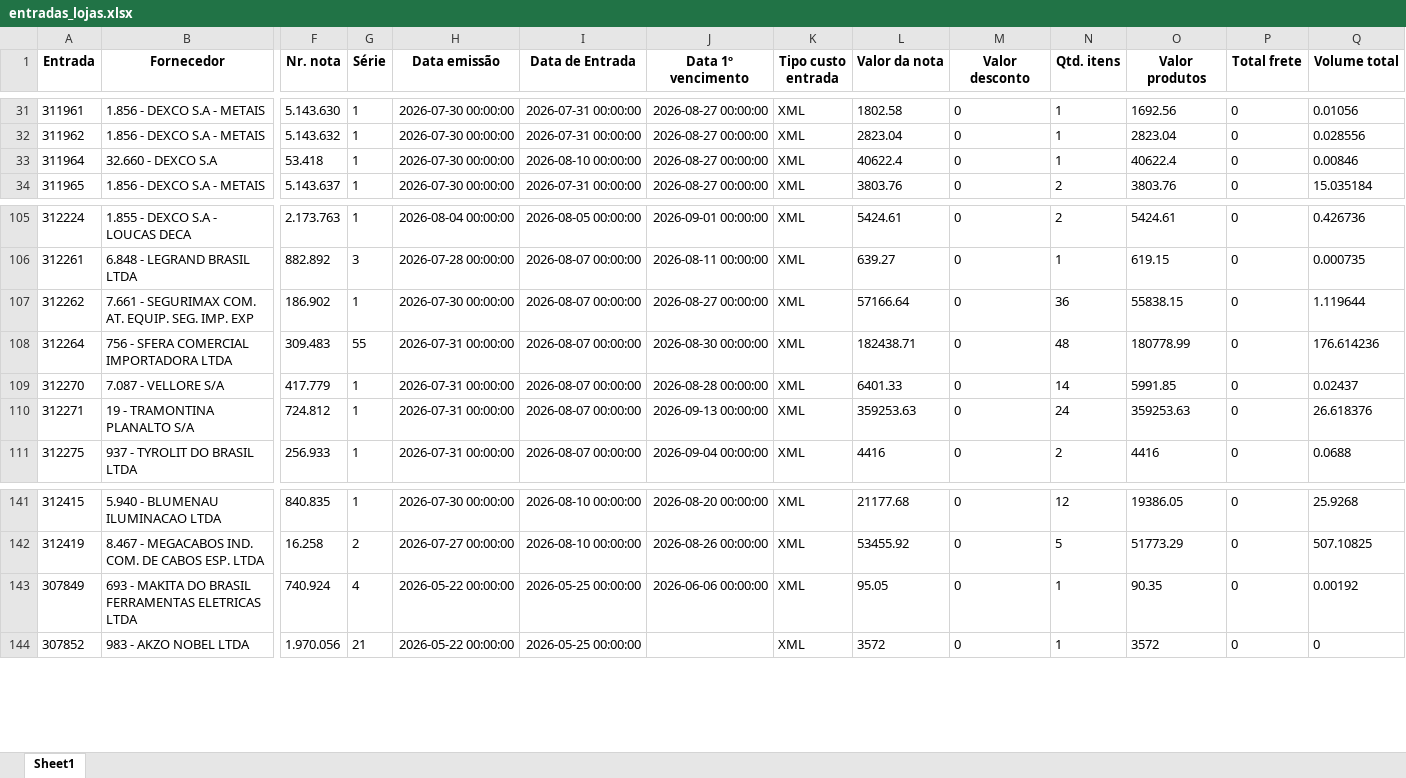
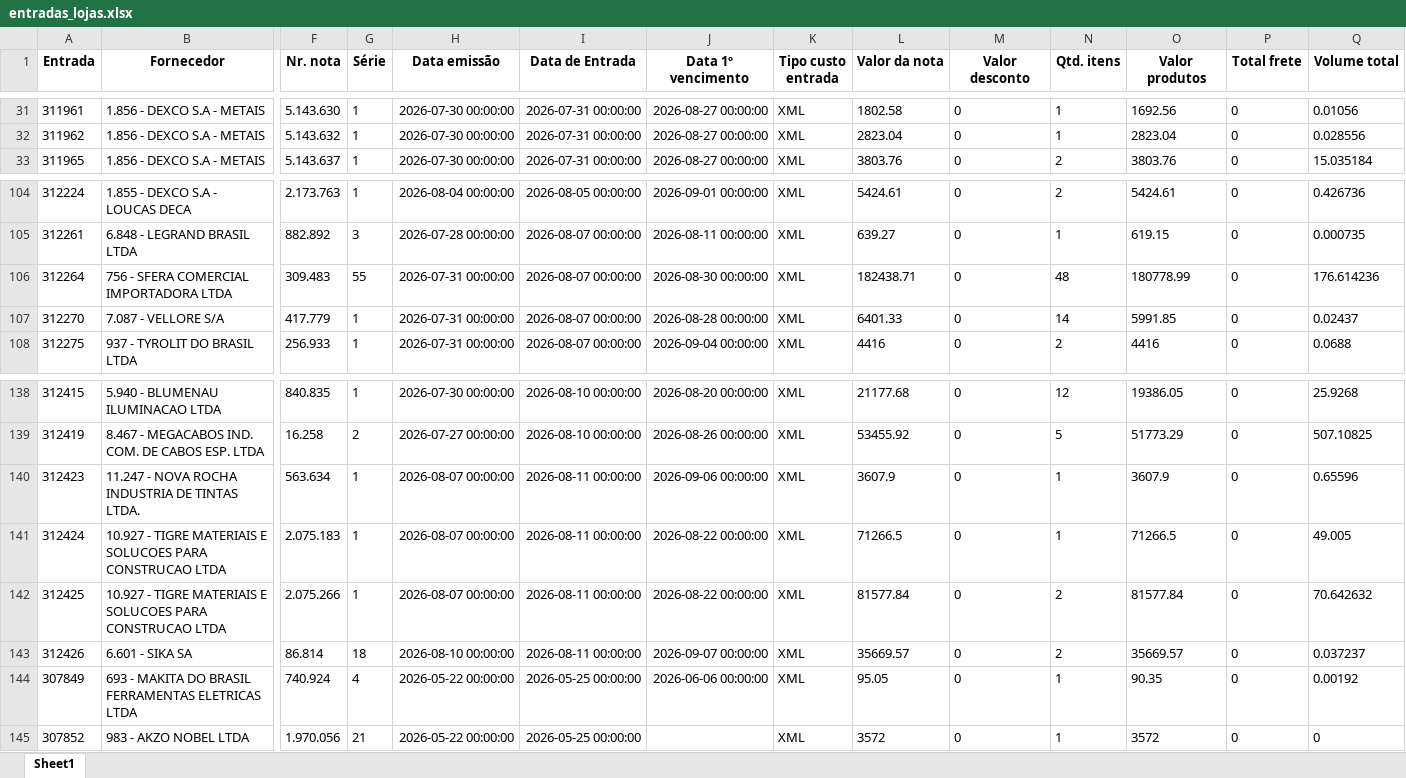
Before and after one commit to ShuuraBr/AGENDAMENTO, an Excel workbook: backend/uploads/importacao-relatorio/entradas_lojas.xlsx, sheet Sheet1, drawn as a sheet; only a part is shown, gaps mark what is left out; values as stored, in another font and other column widths than the file's, no borders; removed rows and columns are numbered as before the commit, all else as after; rows hold the shown columns only; the diff names each change by its address in the sheet, - before the commit and + after, or states it on an @@ line.

```diff
--- a/backend/uploads/importacao-relatorio/entradas_lojas.xlsx (sheet Sheet1)
+++ b/backend/uploads/importacao-relatorio/entradas_lojas.xlsx (sheet Sheet1)
-row 33: 311964 | 32.660 - DEXCO S.A | 53.418 | 1 | 2026-07-30 00:00:00 | 2026-08-10 00:00:00 | 2026-08-27 00:00:00 | XML | 40622.4 | 0 | 1 | 40622.4 | 0 | 0.00846
-row 107: 312262 | 7.661 - SEGURIMAX COM. AT. EQUIP. SEG. IMP. EXP | 186.902 | 1 | 2026-07-30 00:00:00 | 2026-08-07 00:00:00 | 2026-08-27 00:00:00 | XML | 57166.64 | 0 | 36 | 55838.15 | 0 | 1.119644
-row 110: 312271 | 19 - TRAMONTINA PLANALTO S/A | 724.812 | 1 | 2026-07-31 00:00:00 | 2026-08-07 00:00:00 | 2026-09-13 00:00:00 | XML | 359253.63 | 0 | 24 | 359253.63 | 0 | 26.618376
+row 140: 312423 | 11.247 - NOVA ROCHA INDUSTRIA DE TINTAS LTDA. | 563.634 | 1 | 2026-08-07 00:00:00 | 2026-08-11 00:00:00 | 2026-09-06 00:00:00 | XML | 3607.9 | 0 | 1 | 3607.9 | 0 | 0.65596
+row 141: 312424 | 10.927 - TIGRE MATERIAIS E SOLUCOES PARA CONSTRUCAO LTDA | 2.075.183 | 1 | 2026-08-07 00:00:00 | 2026-08-11 00:00:00 | 2026-08-22 00:00:00 | XML | 71266.5 | 0 | 1 | 71266.5 | 0 | 49.005
+row 142: 312425 | 10.927 - TIGRE MATERIAIS E SOLUCOES PARA CONSTRUCAO LTDA | 2.075.266 | 1 | 2026-08-07 00:00:00 | 2026-08-11 00:00:00 | 2026-08-22 00:00:00 | XML | 81577.84 | 0 | 2 | 81577.84 | 0 | 70.642632
+row 143: 312426 | 6.601 - SIKA SA | 86.814 | 18 | 2026-08-10 00:00:00 | 2026-08-11 00:00:00 | 2026-09-07 00:00:00 | XML | 35669.57 | 0 | 2 | 35669.57 | 0 | 0.037237
```
Also changed, not shown: tratando_tabelas/ac_coelho/entradas_ac_coelho.xlsx, tratando_tabelas/finitura/entradas_finitura.xlsx, 6 other files.
